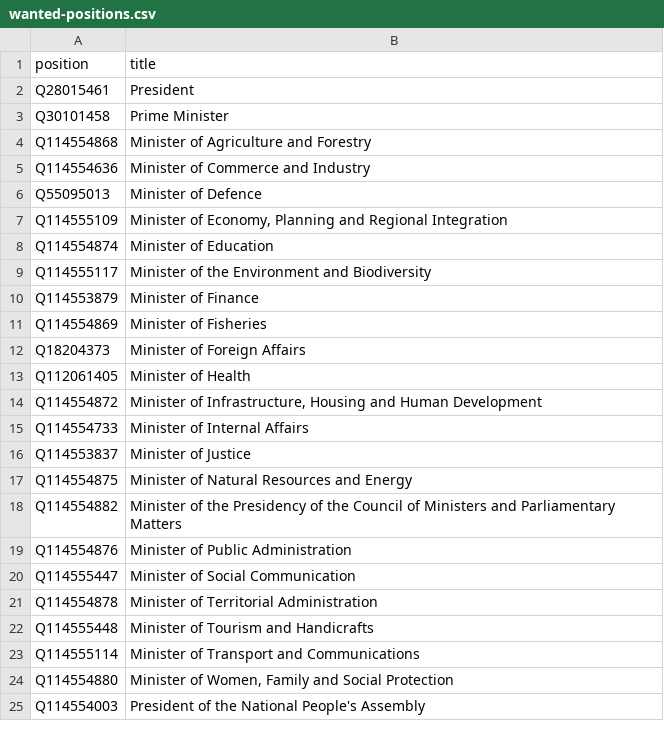
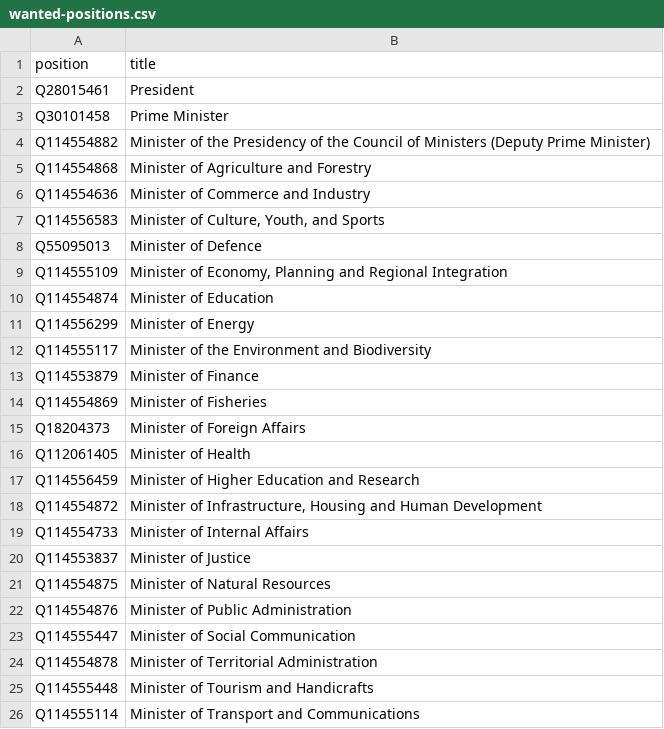
Before and after one commit to every-politician-scrapers/guinea-bissau, a CSV file: wikidata/wanted-positions.csv, drawn as a sheet; only a part is shown; the shorter side is filled out with more unchanged rows.

Commit message:
add more positions

```diff
--- a/wikidata/wanted-positions.csv
+++ b/wikidata/wanted-positions.csv
@@ -3,4 +3,6 @@ Q28015461,President
 Q30101458,Prime Minister
+Q114554882,Minister of the Presidency of the Council of Ministers (Deputy Prime Minister)
 Q114554868,Minister of Agriculture and Forestry
 Q114554636,Minister of Commerce and Industry
+Q114556583,"Minister of Culture, Youth, and Sports"
 Q55095013,Minister of Defence
@@ -8,2 +10,3 @@ Q114555109,"Minister of Economy, Planning and Regional Integration"
 Q114554874,Minister of Education
+Q114556299,Minister of Energy
 Q114555117,Minister of the Environment and Biodiversity
@@ -13,2 +16,3 @@ Q18204373,Minister of Foreign Affairs
 Q112061405,Minister of Health
+Q114556459,Minister of Higher Education and Research
 Q114554872,"Minister of Infrastructure, Housing and Human Development"
@@ -16,4 +20,3 @@ Q114554733,Minister of Internal Affairs
 Q114553837,Minister of Justice
-Q114554875,Minister of Natural Resources and Energy
-Q114554882,Minister of the Presidency of the Council of Ministers and Parliamentary Matters
+Q114554875,Minister of Natural Resources
 Q114554876,Minister of Public Administration
```
